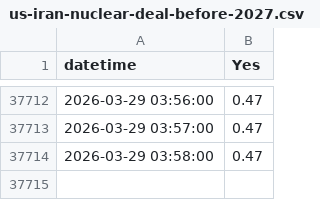
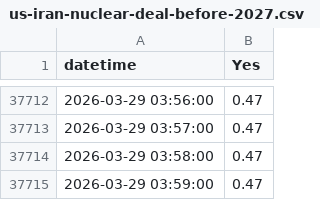
Before and after one commit to DarkSide-Moon/IronDashboard-data, a CSV file: polymarket_data/us-iran-nuclear-deal-before-2027.csv, drawn as a sheet; only a part is shown, gaps mark what is left out; the diff names each change by its address in the sheet, - before the commit and + after, or states it on an @@ line.

```diff
--- a/polymarket_data/us-iran-nuclear-deal-before-2027.csv
+++ b/polymarket_data/us-iran-nuclear-deal-before-2027.csv
+row 37715: 2026-03-29 03:59:00 | 0.47
```
Also changed, not shown: polymarket_data/will-the-iranian-regime-fall-by-june-30.csv, 5 other files.
